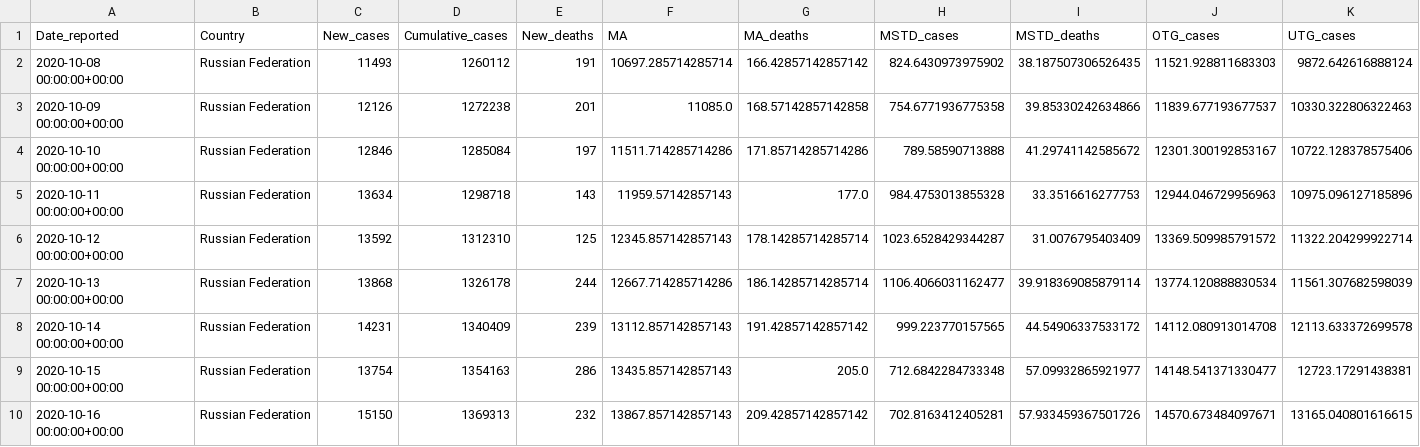
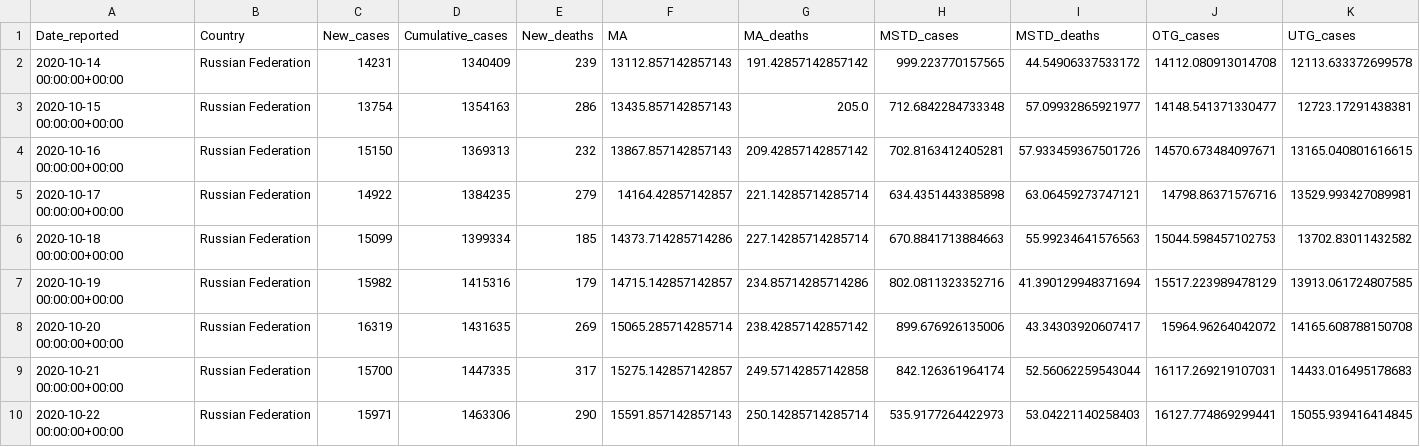
Before and after one commit to GarunWindtotem/Auswertung_Covid_19, a CSV file: output/Dataframes/rus.csv, drawn as a sheet; only a part is shown; the shorter side is filled out with more unchanged rows; rows hold the shown columns only; the diff names each change by its address in the sheet, - before the commit and + after, or states it on an @@ line.

```diff
--- a/output/Dataframes/rus.csv
+++ b/output/Dataframes/rus.csv
-row 2: 2020-10-08 00:00:00+00:00 | Russian Federation | 11493 | 1260112 | 191 | 10697.285714285714 | 166.42857142857142 | 824.6430973975902 | 38.187507306526435 | 11521.928811683303 | 9872.642616888124
-row 3: 2020-10-09 00:00:00+00:00 | Russian Federation | 12126 | 1272238 | 201 | 11085.0 | 168.57142857142858 | 754.6771936775358 | 39.85330242634866 | 11839.677193677537 | 10330.322806322463
-row 4: 2020-10-10 00:00:00+00:00 | Russian Federation | 12846 | 1285084 | 197 | 11511.714285714286 | 171.85714285714286 | 789.58590713888 | 41.29741142585672 | 12301.300192853167 | 10722.128378575406
-row 5: 2020-10-11 00:00:00+00:00 | Russian Federation | 13634 | 1298718 | 143 | 11959.57142857143 | 177.0 | 984.4753013855328 | 33.3516616277753 | 12944.046729956963 | 10975.096127185896
-row 6: 2020-10-12 00:00:00+00:00 | Russian Federation | 13592 | 1312310 | 125 | 12345.857142857143 | 178.14285714285714 | 1023.6528429344287 | 31.0076795403409 | 13369.509985791572 | 11322.204299922714
-row 7: 2020-10-13 00:00:00+00:00 | Russian Federation | 13868 | 1326178 | 244 | 12667.714285714286 | 186.14285714285714 | 1106.4066031162477 | 39.918369085879114 | 13774.120888830534 | 11561.307682598039
```
Also changed, not shown: output/Dataframes/ch.csv, output/Dataframes/es.csv, 21 other files.
